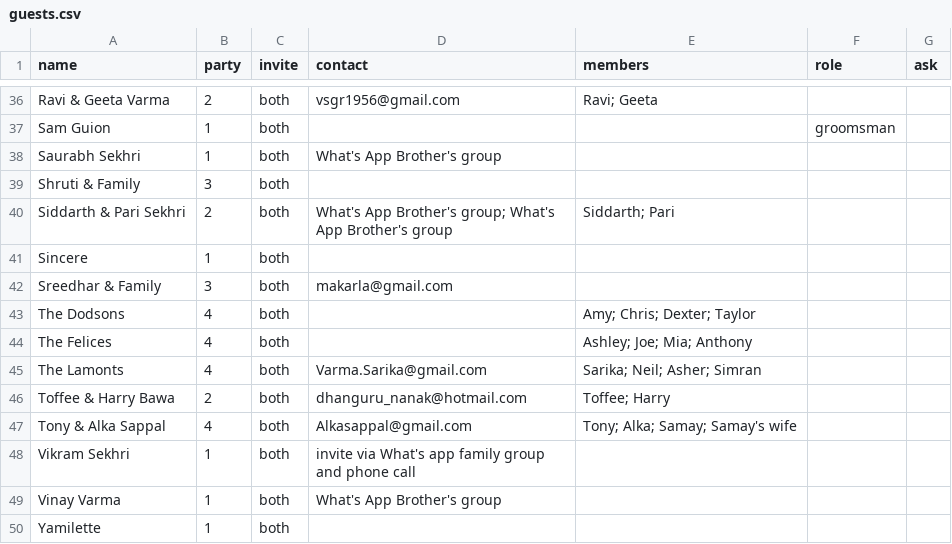
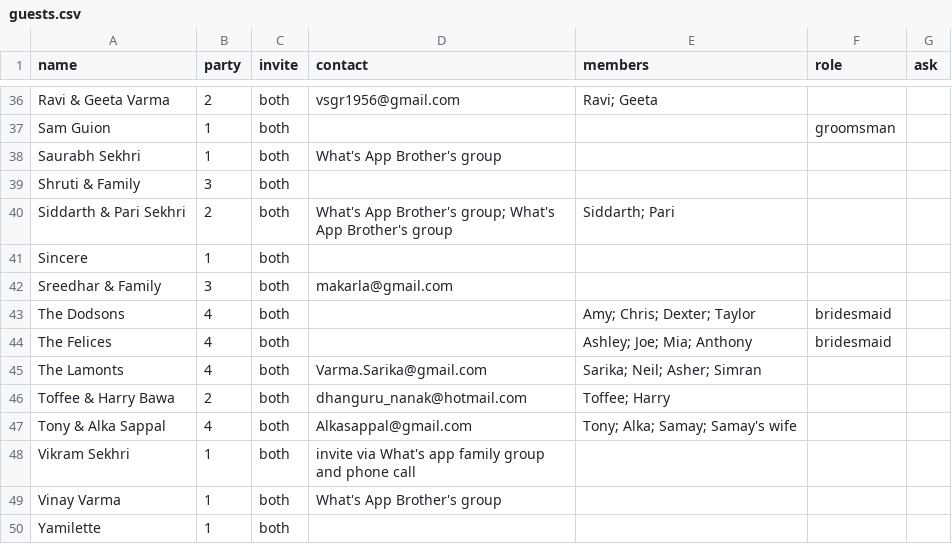
Before and after one commit to comeupdream/wedding, a CSV file: guests.csv, drawn as a sheet; only a part is shown, gaps mark what is left out.

```diff
--- a/guests.csv
+++ b/guests.csv
@@ -42,4 +42,4 @@ Sincere,1,both,,,,
 Sreedhar & Family,3,both,makarla@gmail.com,,,
-The Dodsons,4,both,,Amy; Chris; Dexter; Taylor,,
-The Felices,4,both,,Ashley; Joe; Mia; Anthony,,
+The Dodsons,4,both,,Amy; Chris; Dexter; Taylor,bridesmaid,
+The Felices,4,both,,Ashley; Joe; Mia; Anthony,bridesmaid,
 The Lamonts,4,both,Varma.Sarika@gmail.com,Sarika; Neil; Asher; Simran,,
```
Also changed, not shown: 1 other file.
